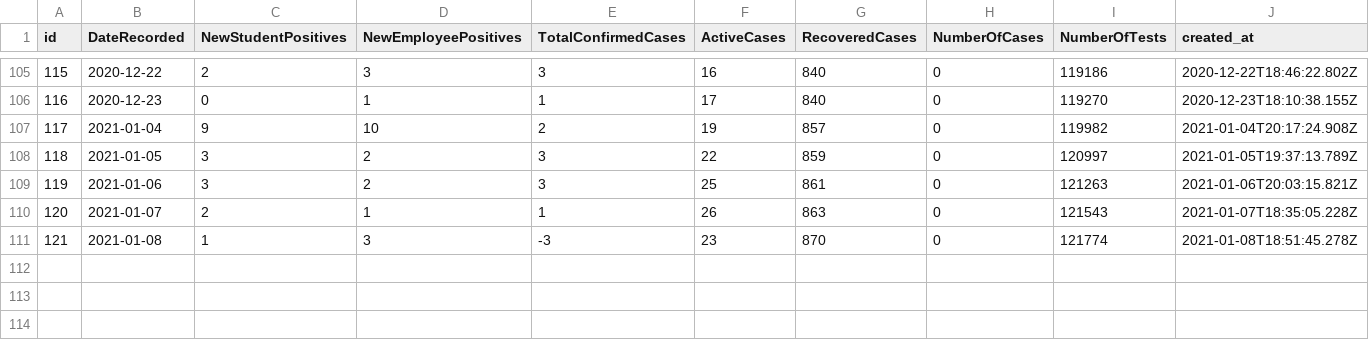
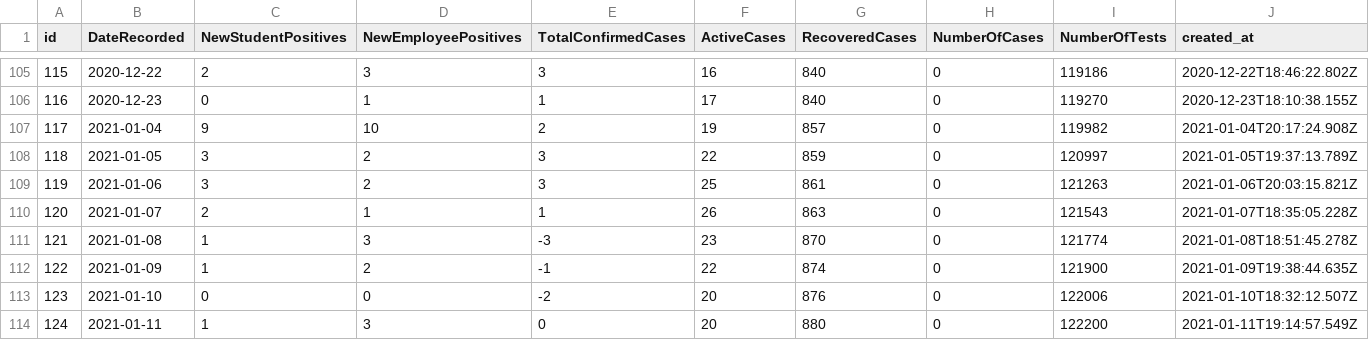
Before and after one commit to samedelstein/Onondaga_COVID, a CSV file: data/SU_Cases.csv, drawn as a sheet; only a part is shown, gaps mark what is left out; rows hold the shown columns only; the diff names each change by its address in the sheet, - before the commit and + after, or states it on an @@ line.

```diff
--- a/data/SU_Cases.csv
+++ b/data/SU_Cases.csv
+row 112: 122 | 2021-01-09 | 1 | 2 | -1 | 22 | 874 | 0 | 121900 | 2021-01-09T19:38:44.635Z
+row 113: 123 | 2021-01-10 | 0 | 0 | -2 | 20 | 876 | 0 | 122006 | 2021-01-10T18:32:12.507Z
+row 114: 124 | 2021-01-11 | 1 | 3 | 0 | 20 | 880 | 0 | 122200 | 2021-01-11T19:14:57.549Z
```
Also changed, not shown: data/County_cases_by_municipality.csv, data/SCSD_TodayCounts.csv, 34 other files.
